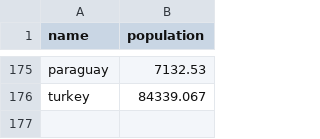
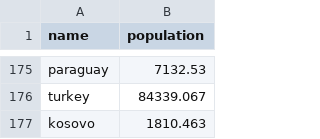
Before and after one commit to proggrammer/covid19, a CSV file: country_pop.csv, drawn as a sheet; only a part is shown, gaps mark what is left out; the diff names each change by its address in the sheet, - before the commit and + after, or states it on an @@ line.

Commit message:
kosovo pop added

```diff
--- a/country_pop.csv
+++ b/country_pop.csv
+row 177: kosovo | 1810.463
```
Also changed, not shown: 1 other file.
